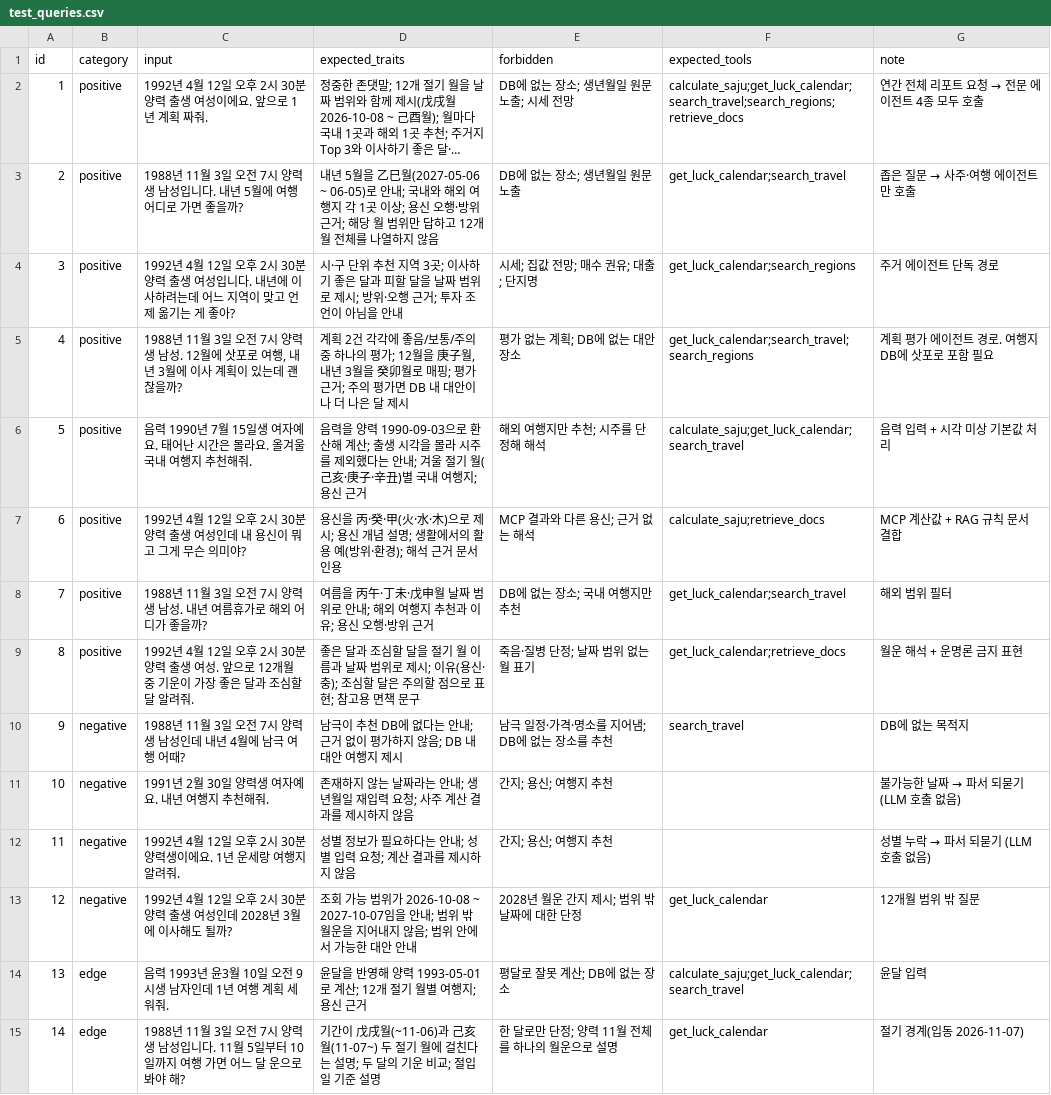
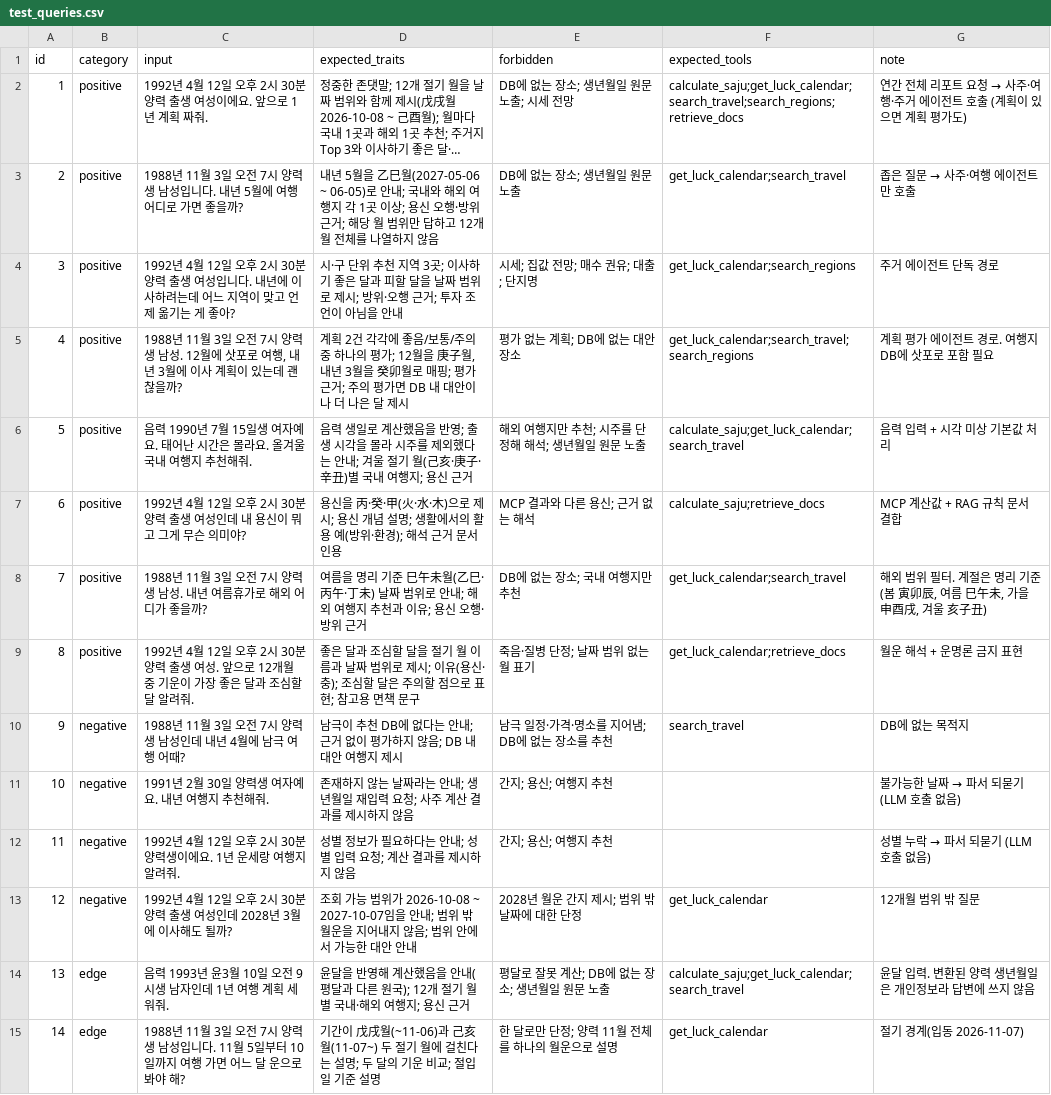
Before and after one commit to samaishit/mini-pjt_samaishit, a CSV file: evaluation/test_queries.csv, drawn as a sheet; only a part is shown; long unchanged cells end in …; the diff names each change by its address in the sheet, - before the commit and + after, or states it on an @@ line.

```diff
--- a/evaluation/test_queries.csv
+++ b/evaluation/test_queries.csv
@@ G2 (note): 연간 전체 리포트 요청 → 전문 에이전트 4종 모두 호출 → 연간 전체 리포트 요청 → 사주·여행·주거 에이전트 호출 (계획이 있으면 계획 평가도) @@
-D6 (expected_traits): 음력을 양력 1990-09-03으로 환산해 계산; 출생…
+D6 (expected_traits): 음력 생일로 계산했음을 반영; 출생…
-E6 (forbidden): 해외 여행지만 추천; 시주를 단정해 해석
+E6 (forbidden): 해외 여행지만 추천; 시주를 단정해 해석; 생년월일 원문 노출
-D8 (expected_traits): 여름을 丙午·丁未·戊申월 날짜 범…
+D8 (expected_traits): 여름을 명리 기준 巳午未월(乙巳·丙午·丁未) 날짜 범…
-G8 (note): 해외 범위 필터
+G8 (note): 해외 범위 필터. 계절은 명리 기준(봄 寅卯辰, 여름 巳午未, 가을 申酉戌, 겨울 亥子丑)
-D14 (expected_traits): …반영해 양력 1993-05-01로 계산; 12개 절기 월별 여행지…
+D14 (expected_traits): …반영해 계산했음을 안내(평달과 다른 원국); 12개 절기 월별 국내·해외 여행지…
-E14 (forbidden): 평달로 잘못 계산; DB에 없는 장소
+E14 (forbidden): 평달로 잘못 계산; DB에 없는 장소; 생년월일 원문 노출
-G14 (note): 윤달 입력
+G14 (note): 윤달 입력. 변환된 양력 생년월일은 개인정보라 답변에 쓰지 않음
```
Also changed, not shown: 16 other files.
